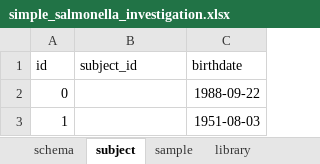
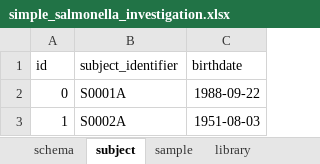
Before and after one commit to dfornika/demo-rdf-datasets, an Excel workbook: simple_salmonella_investigation/simple_salmonella_investigation_00/simple_salmonella_investigation.xlsx, sheet subject, drawn as a sheet; values as stored, in another font and other column widths than the file's, no borders; the diff names each change by its address in the sheet, - before the commit and + after, or states it on an @@ line.

Commit message:
Fill subject_identifier field

```diff
--- a/simple_salmonella_investigation/simple_salmonella_investigation_00/simple_salmonella_investigation.xlsx (sheet subject)
+++ b/simple_salmonella_investigation/simple_salmonella_investigation_00/simple_salmonella_investigation.xlsx (sheet subject)
-B1: subject_id
+B1: subject_identifier
-B2 (subject_identifier): (empty)
+B2 (subject_identifier): S0001A
-B3 (subject_identifier): (empty)
+B3 (subject_identifier): S0002A
```
Also changed, not shown: 1 other file.
